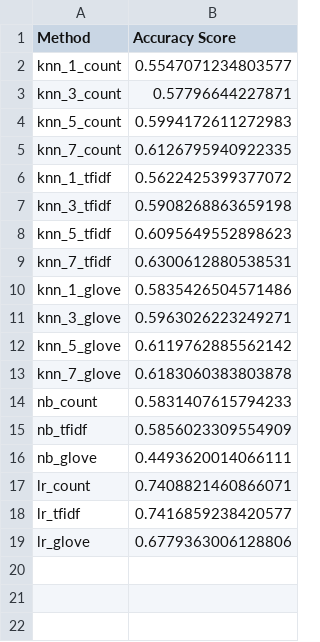
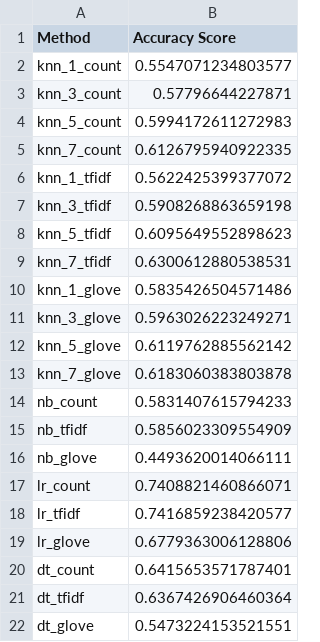
Before and after one commit to xueqig/comp90049-introduction-to-machine-learning-a3, a CSV file: development/summary.csv, drawn as a sheet; the diff names each change by its address in the sheet, - before the commit and + after, or states it on an @@ line.

```diff
--- a/development/summary.csv
+++ b/development/summary.csv
+row 20: dt_count | 0.6415653571787401
+row 21: dt_tfidf | 0.6367426906460364
+row 22: dt_glove | 0.5473224153521551
```
Also changed, not shown: 5 other files.
